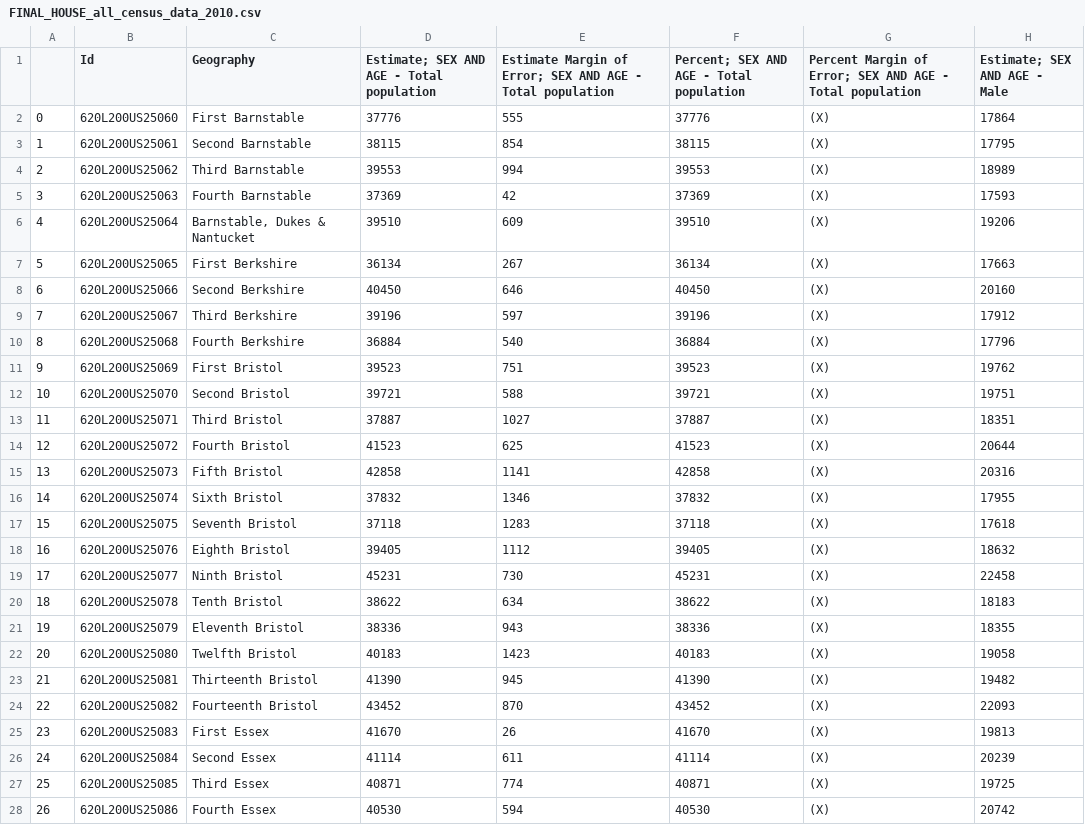
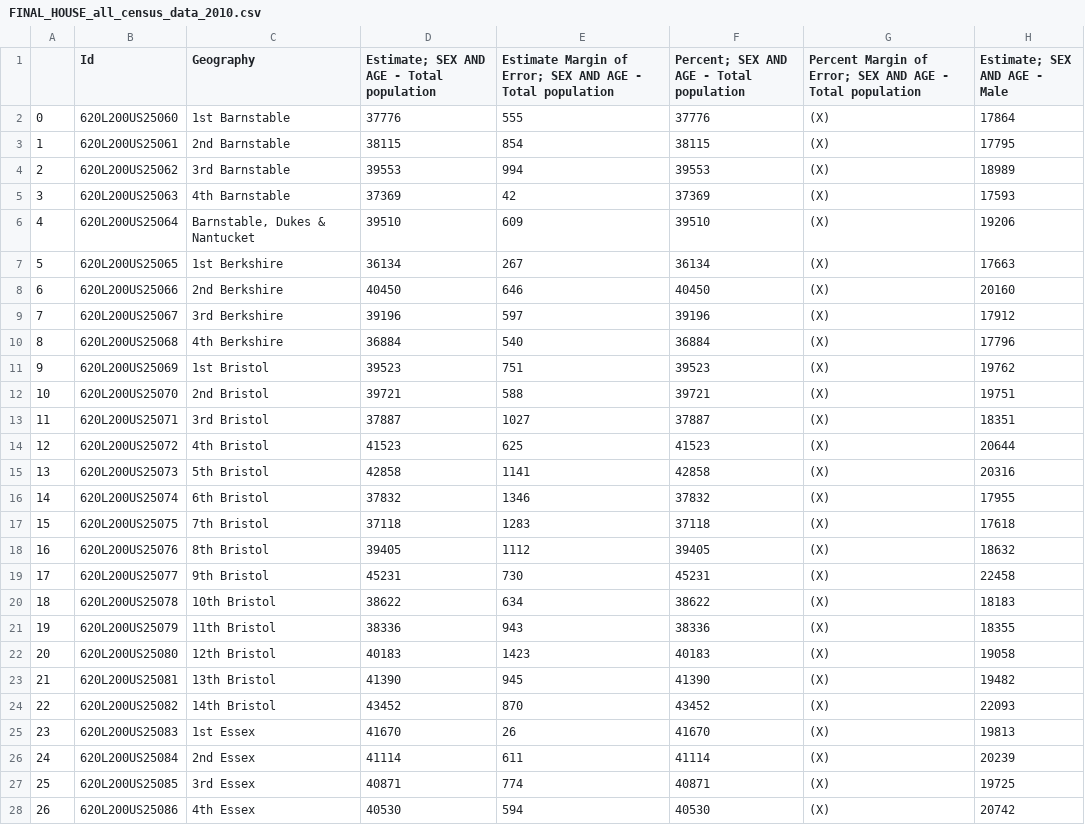
Before and after one commit to ferrys/cs-506-emerge-MA, a CSV file: historical_model/train_data/census/house/FINAL_HOUSE_all_census_data_2010.csv, drawn as a sheet; only a part is shown; the diff covers the shown part only; the diff names each change by its address in the sheet, - before the commit and + after, or states it on an @@ line.

Commit message:
changed the district names of 2010 and 2011 house census

```diff
--- a/historical_model/train_data/census/house/FINAL_HOUSE_all_census_data_2010.csv
+++ b/historical_model/train_data/census/house/FINAL_HOUSE_all_census_data_2010.csv
-C2 (Geography): First Barnstable
+C2 (Geography): 1st Barnstable
-C3 (Geography): Second Barnstable
+C3 (Geography): 2nd Barnstable
-C4 (Geography): Third Barnstable
+C4 (Geography): 3rd Barnstable
-C5 (Geography): Fourth Barnstable
+C5 (Geography): 4th Barnstable
-C7 (Geography): First Berkshire
+C7 (Geography): 1st Berkshire
-C8 (Geography): Second Berkshire
+C8 (Geography): 2nd Berkshire
-C9 (Geography): Third Berkshire
+C9 (Geography): 3rd Berkshire
-C10 (Geography): Fourth Berkshire
+C10 (Geography): 4th Berkshire
-C11 (Geography): First Bristol
+C11 (Geography): 1st Bristol
-C12 (Geography): Second Bristol
+C12 (Geography): 2nd Bristol
-C13 (Geography): Third Bristol
+C13 (Geography): 3rd Bristol
-C14 (Geography): Fourth Bristol
+C14 (Geography): 4th Bristol
-C15 (Geography): Fifth Bristol
+C15 (Geography): 5th Bristol
-C16 (Geography): Sixth Bristol
+C16 (Geography): 6th Bristol
-C17 (Geography): Seventh Bristol
+C17 (Geography): 7th Bristol
-C18 (Geography): Eighth Bristol
+C18 (Geography): 8th Bristol
-C19 (Geography): Ninth Bristol
+C19 (Geography): 9th Bristol
-C20 (Geography): Tenth Bristol
+C20 (Geography): 10th Bristol
-C21 (Geography): Eleventh Bristol
+C21 (Geography): 11th Bristol
-C22 (Geography): Twelfth Bristol
+C22 (Geography): 12th Bristol
-C23 (Geography): Thirteenth Bristol
+C23 (Geography): 13th Bristol
-C24 (Geography): Fourteenth Bristol
+C24 (Geography): 14th Bristol
-C25 (Geography): First Essex
+C25 (Geography): 1st Essex
-C26 (Geography): Second Essex
+C26 (Geography): 2nd Essex
-C27 (Geography): Third Essex
+C27 (Geography): 3rd Essex
-C28 (Geography): Fourth Essex
+C28 (Geography): 4th Essex
```
Also changed, not shown: 133 edited cells elsewhere in this file, historical_model/train_data/census/house/FINAL_HOUSE_all_census_data_2011.csv, 1 other file.
